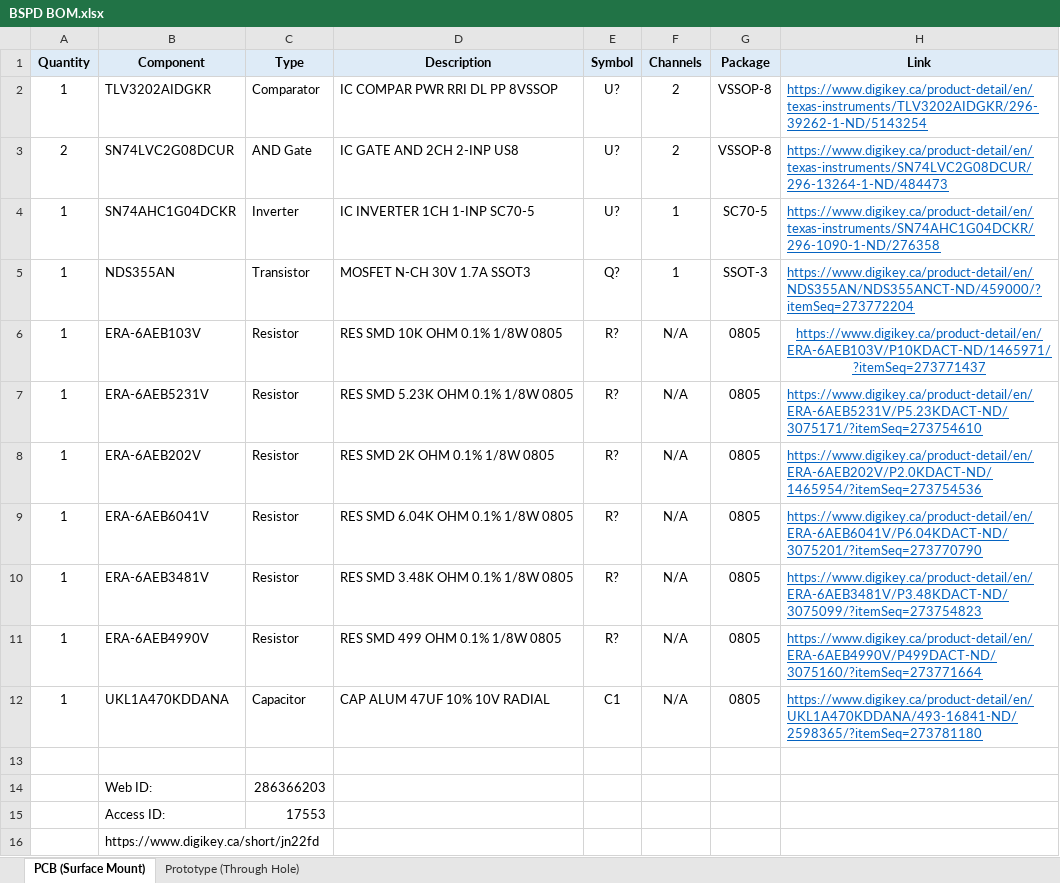
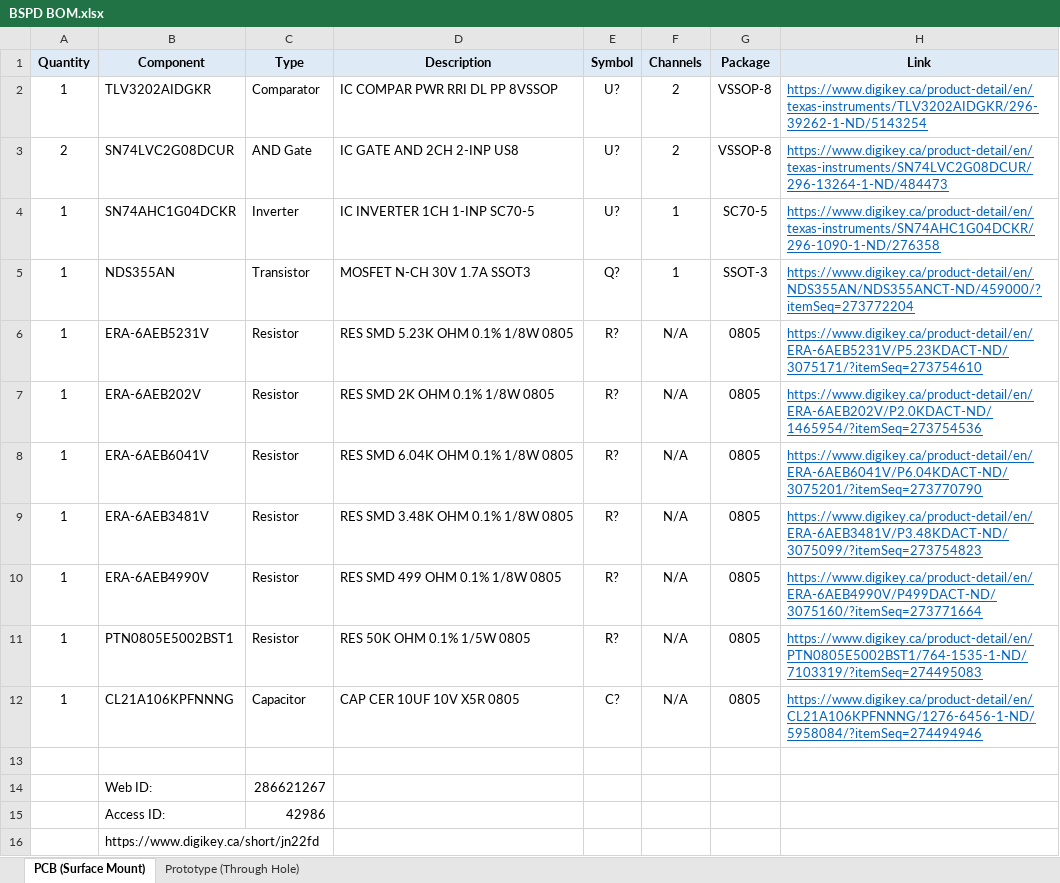
Before and after one commit to sfuphantom/hardware, an Excel workbook: BSPD/BSPD BOM.xlsx, sheet PCB (Surface Mount), drawn as a sheet; values as stored, in another font and other column widths than the file's, no borders; removed rows and columns are numbered as before the commit, all else as after; the diff names each change by its address in the sheet, - before the commit and + after, or states it on an @@ line.

```diff
--- a/BSPD/BSPD BOM.xlsx (sheet PCB (Surface Mount))
+++ b/BSPD/BSPD BOM.xlsx (sheet PCB (Surface Mount))
-row 6: 1 | ERA-6AEB103V | Resistor | RES SMD 10K OHM 0.1% 1/8W 0805 | R? | N/A | 0805 | https://www.digikey.ca/product-detail/en/ERA-6AEB103V/P10KDACT-ND/1465971/?itemSeq=273771437
+row 11: 1 | PTN0805E5002BST1 | Resistor | RES 50K OHM 0.1% 1/5W 0805 | R? | N/A | 0805 | https://www.digikey.ca/product-detail/en/PTN0805E5002BST1/764-1535-1-ND/7103319/?itemSeq=274495083
-B12 (Component): UKL1A470KDDANA
+B12 (Component): CL21A106KPFNNNG
-D12 (Description): CAP ALUM 47UF 10% 10V RADIAL
+D12 (Description): CAP CER 10UF 10V X5R 0805
-E12 (Symbol): C1
+E12 (Symbol): C?
-H12 (Link): https://www.digikey.ca/product-detail/en/UKL1A470KDDANA/493-16841-ND/2598365/?itemSeq=273781180
+H12 (Link): https://www.digikey.ca/product-detail/en/CL21A106KPFNNNG/1276-6456-1-ND/5958084/?itemSeq=274494946
-C14 (Type): 286366203
+C14 (Type): 286621267
-C15 (Type): 17553
+C15 (Type): 42986
```
Also changed, not shown: 41 other files.
